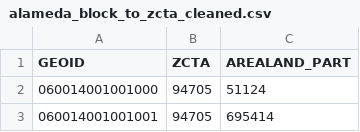
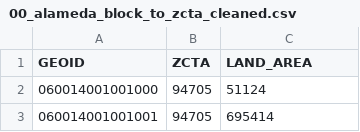
Before and after one commit to Pval-k/alameda-broadband-equity-analysis, a CSV file: FCC/crosswalks/csv/00_alameda_block_to_zcta_cleaned.csv (was FCC/crosswalks/csv/alameda_block_to_zcta_cleaned.csv), drawn as a sheet; only a part is shown.

Commit message:
Rename crosswalk csv

```diff
--- a/FCC/crosswalks/csv/alameda_block_to_zcta_cleaned.csv
+++ b/FCC/crosswalks/csv/00_alameda_block_to_zcta_cleaned.csv
@@ -1,2 +1,2 @@
-GEOID,ZCTA,AREALAND_PART
+GEOID,ZCTA,LAND_AREA
 060014001001000,94705,51124
```
